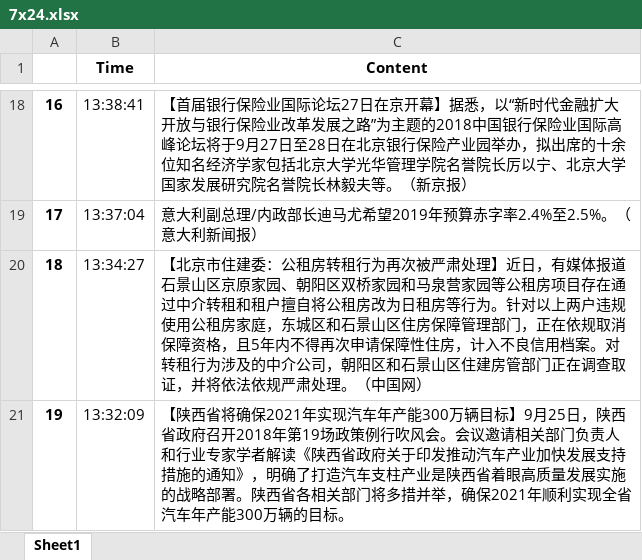
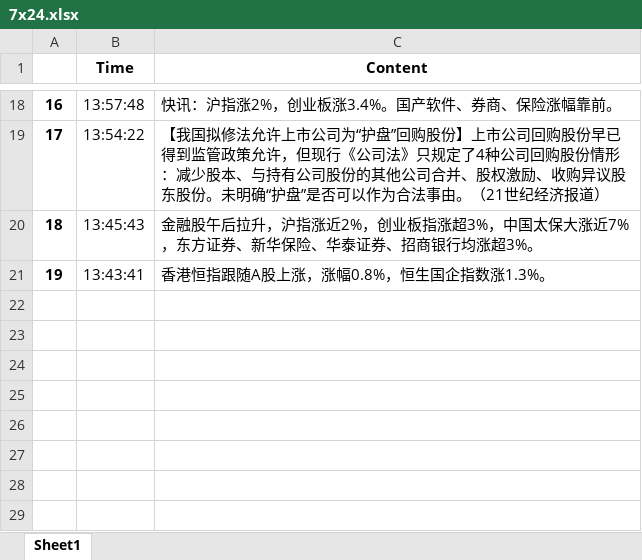
Before and after one commit to pgsheng/python3_interface, an Excel workbook: study_case/data/7x24.xlsx, sheet Sheet1, drawn as a sheet; only a part is shown, gaps mark what is left out; values as stored, in another font and other column widths than the file's, no borders; the diff covers the shown part only; the diff names each change by its address in the sheet, - before the commit and + after, or states it on an @@ line.

```diff
--- a/study_case/data/7x24.xlsx (sheet Sheet1)
+++ b/study_case/data/7x24.xlsx (sheet Sheet1)
-B18 (Time): 13:38:41
+B18 (Time): 13:57:48
-C18 (Content): 【首届银行保险业国际论坛27日在京开幕】据悉，以“新时代金融扩大开放与银行保险业改革发展之路”为主题的2018中国银行保险业国际高峰论坛将于9月27日至28日在北京银行保险产业园举办，拟出席的十余位知名经济学家包括北京大学光华管理学院名誉院长厉以宁、北京大学国家发展研究院名誉院长林毅夫等。（新京报）
+C18 (Content): 快讯：沪指涨2%，创业板涨3.4%。国产软件、券商、保险涨幅靠前。
-B19 (Time): 13:37:04
+B19 (Time): 13:54:22
-C19 (Content): 意大利副总理/内政部长迪马尤希望2019年预算赤字率2.4%至2.5%。（意大利新闻报）
+C19 (Content): 【我国拟修法允许上市公司为“护盘”回购股份】上市公司回购股份早已得到监管政策允许，但现行《公司法》只规定了4种公司回购股份情形：减少股本、与持有公司股份的其他公司合并、股权激励、收购异议股东股份。未明确“护盘”是否可以作为合法事由。（21世纪经济报道）
-B20 (Time): 13:34:27
+B20 (Time): 13:45:43
-C20 (Content): 【北京市住建委：公租房转租行为再次被严肃处理】近日，有媒体报道石景山区京原家园、朝阳区双桥家园和马泉营家园等公租房项目存在通过中介转租和租户擅自将公租房改为日租房等行为。针对以上两户违规使用公租房家庭，东城区和石景山区住房保障管理部门，正在依规取消保障资格，且5年内不得再次申请保障性住房，计入不良信用档案。对转租行为涉及的中介公司，朝阳区和石景山区住建房管部门正在调查取证，并将依法依规严肃处理。（中国网）
+C20 (Content): 金融股午后拉升，沪指涨近2%，创业板指涨超3%，中国太保大涨近7%，东方证券、新华保险、华泰证券、招商银行均涨超3%。
-B21 (Time): 13:32:09
+B21 (Time): 13:43:41
-C21 (Content): 【陕西省将确保2021年实现汽车年产能300万辆目标】9月25日，陕西省政府召开2018年第19场政策例行吹风会。会议邀请相关部门负责人和行业专家学者解读《陕西省政府关于印发推动汽车产业加快发展支持措施的通知》，明确了打造汽车支柱产业是陕西省着眼高质量发展实施的战略部署。陕西省各相关部门将多措并举，确保2021年顺利实现全省汽车年产能300万辆的目标。
+C21 (Content): 香港恒指跟随A股上涨，涨幅0.8%，恒生国企指数涨1.3%。
```
Also changed, not shown: 32 edited cells elsewhere in this sheet, 2 other files.
